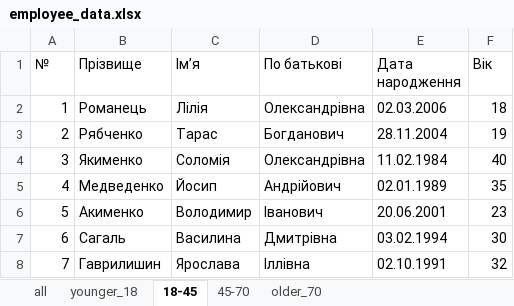
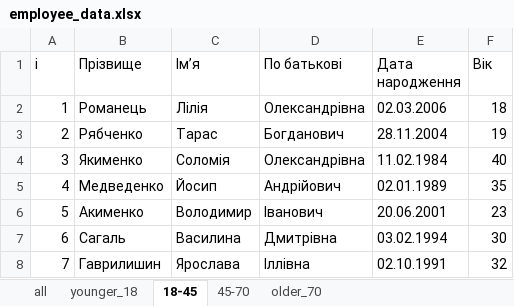
Before and after one commit to wet-creation/Employees, an Excel workbook: employee_data.xlsx, sheet 18-45, drawn as a sheet; only a part is shown; values as stored, in another font and other column widths than the file's, no borders; the diff names each change by its address in the sheet, - before the commit and + after, or states it on an @@ line.

```diff
--- a/employee_data.xlsx (sheet 18-45)
+++ b/employee_data.xlsx (sheet 18-45)
-A1: №
+A1: і
```
Also changed, not shown: 1 other file.
